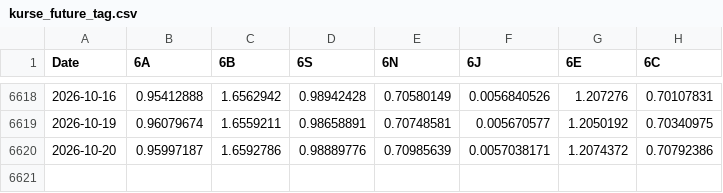
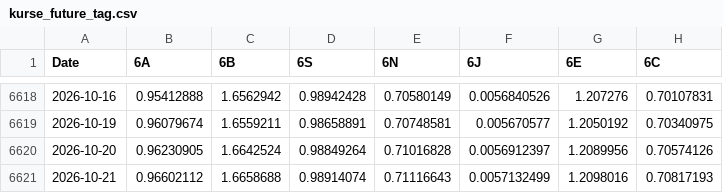
Before and after one commit to fynnluckas-source/trading-dashboard, a CSV file: daten/kurse_future_tag.csv, drawn as a sheet; only a part is shown, gaps mark what is left out.

```diff
--- a/daten/kurse_future_tag.csv
+++ b/daten/kurse_future_tag.csv
@@ -6619,2 +6619,3 @@ Date,6A,6B,6S,6N,6J,6E,6C
 2026-10-19,0.96079674,1.6559211,0.98658891,0.70748581,0.005670577,1.2050192,0.70340975
-2026-10-20,0.95997187,1.6592786,0.98889776,0.70985639,0.0057038171,1.2074372,0.70792386
+2026-10-20,0.96230905,1.6642524,0.98849264,0.71016828,0.0056912397,1.2089956,0.70574126
+2026-10-21,0.96602112,1.6658688,0.98914074,0.71116643,0.0057132499,1.2098016,0.70817193
```
Also changed, not shown: daten/kurse_tag.csv, daten/makro.csv.
